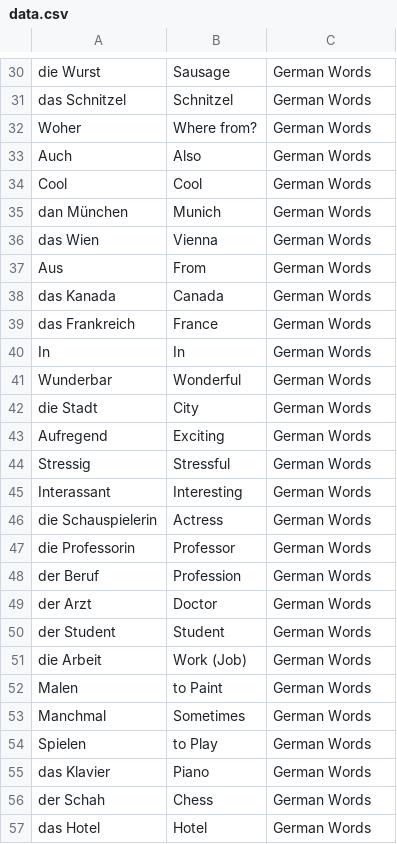
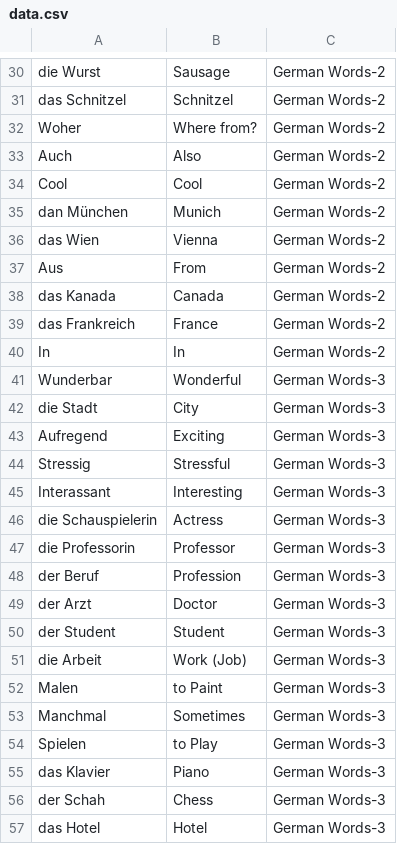
Before and after one commit to GokerMalik/MemoryCards, a CSV file: MemoryCards/data.csv, drawn as a sheet; only a part is shown, gaps mark what is left out; the diff covers the shown part only; the diff names each change by its address in the sheet, - before the commit and + after, or states it on an @@ line.

```diff
--- a/MemoryCards/data.csv
+++ b/MemoryCards/data.csv
-C30:C40: German Words
+C30:C40: German Words-2
-C41:C57: German Words
+C41:C57: German Words-3
```
Also changed, not shown: 128 edited cells elsewhere in this file, 2 other files.
